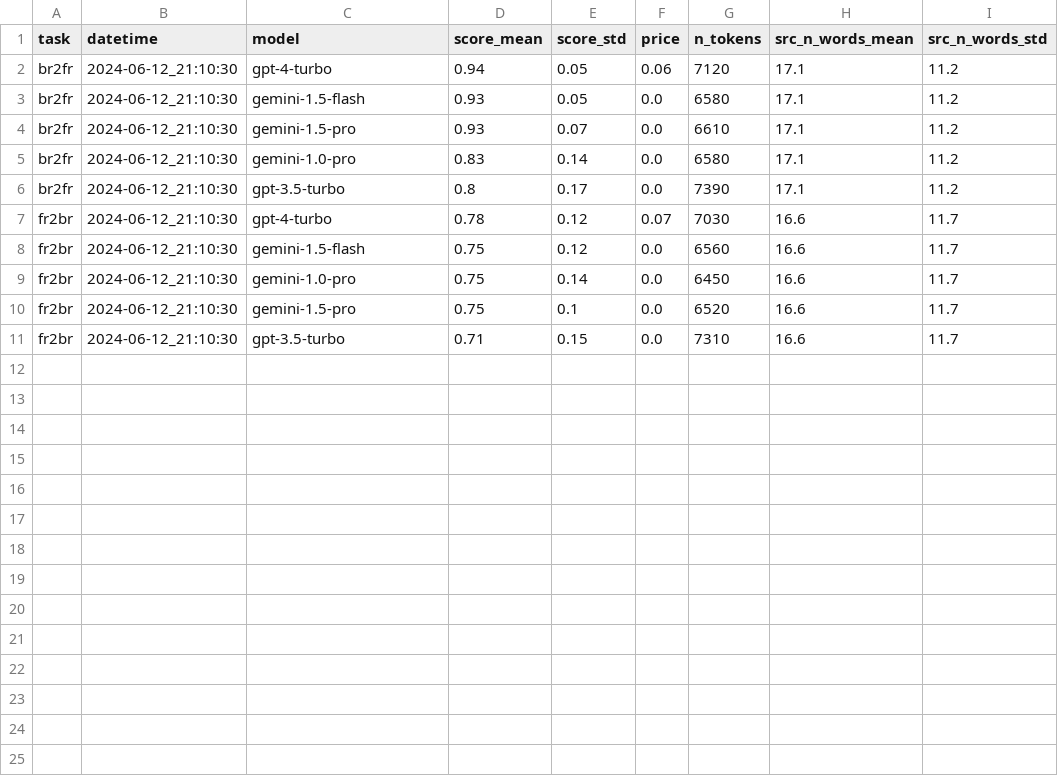
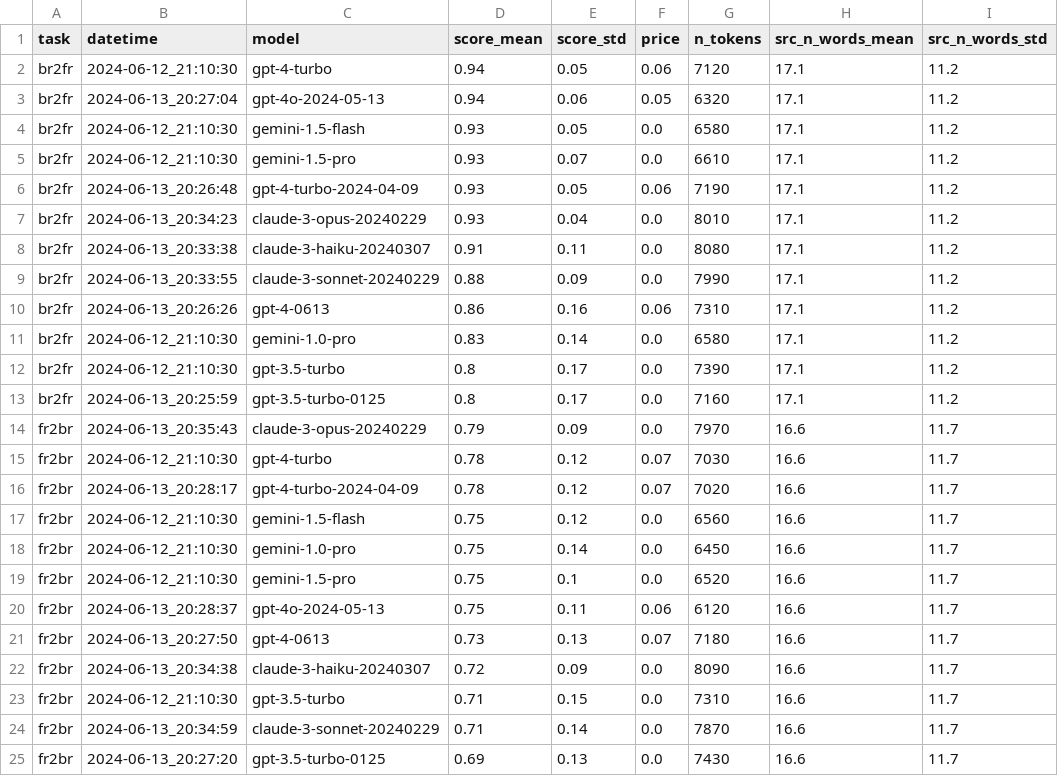
Before and after one commit to marxav/score_br_model, a TSV file: tregor_2110_res.tsv, drawn as a sheet.

Commit message:
Add Antropic Claude models

```diff
--- a/tregor_2110_res.tsv
+++ b/tregor_2110_res.tsv
@@ -2,7 +2,16 @@ task	datetime	model	score_mean	score_std	price	n_tokens	src_n_words_mean	src_n_w
 br2fr	2024-06-12_21:10:30	gpt-4-turbo	0.94	0.05	0.06	7120	17.1	11.2
+br2fr	2024-06-13_20:27:04	gpt-4o-2024-05-13	0.94	0.06	0.05	6320	17.1	11.2
 br2fr	2024-06-12_21:10:30	gemini-1.5-flash	0.93	0.05	0.0	6580	17.1	11.2
 br2fr	2024-06-12_21:10:30	gemini-1.5-pro	0.93	0.07	0.0	6610	17.1	11.2
+br2fr	2024-06-13_20:26:48	gpt-4-turbo-2024-04-09	0.93	0.05	0.06	7190	17.1	11.2
+br2fr	2024-06-13_20:34:23	claude-3-opus-20240229	0.93	0.04	0.0	8010	17.1	11.2
+br2fr	2024-06-13_20:33:38	claude-3-haiku-20240307	0.91	0.11	0.0	8080	17.1	11.2
+br2fr	2024-06-13_20:33:55	claude-3-sonnet-20240229	0.88	0.09	0.0	7990	17.1	11.2
+br2fr	2024-06-13_20:26:26	gpt-4-0613	0.86	0.16	0.06	7310	17.1	11.2
 br2fr	2024-06-12_21:10:30	gemini-1.0-pro	0.83	0.14	0.0	6580	17.1	11.2
 br2fr	2024-06-12_21:10:30	gpt-3.5-turbo	0.8	0.17	0.0	7390	17.1	11.2
+br2fr	2024-06-13_20:25:59	gpt-3.5-turbo-0125	0.8	0.17	0.0	7160	17.1	11.2
+fr2br	2024-06-13_20:35:43	claude-3-opus-20240229	0.79	0.09	0.0	7970	16.6	11.7
 fr2br	2024-06-12_21:10:30	gpt-4-turbo	0.78	0.12	0.07	7030	16.6	11.7
+fr2br	2024-06-13_20:28:17	gpt-4-turbo-2024-04-09	0.78	0.12	0.07	7020	16.6	11.7
 fr2br	2024-06-12_21:10:30	gemini-1.5-flash	0.75	0.12	0.0	6560	16.6	11.7
@@ -10,2 +19,7 @@ fr2br	2024-06-12_21:10:30	gemini-1.0-pro	0.75	0.14	0.0	6450	16.6	11.7
 fr2br	2024-06-12_21:10:30	gemini-1.5-pro	0.75	0.1	0.0	6520	16.6	11.7
+fr2br	2024-06-13_20:28:37	gpt-4o-2024-05-13	0.75	0.11	0.06	6120	16.6	11.7
+fr2br	2024-06-13_20:27:50	gpt-4-0613	0.73	0.13	0.07	7180	16.6	11.7
+fr2br	2024-06-13_20:34:38	claude-3-haiku-20240307	0.72	0.09	0.0	8090	16.6	11.7
 fr2br	2024-06-12_21:10:30	gpt-3.5-turbo	0.71	0.15	0.0	7310	16.6	11.7
+fr2br	2024-06-13_20:34:59	claude-3-sonnet-20240229	0.71	0.14	0.0	7870	16.6	11.7
+fr2br	2024-06-13_20:27:20	gpt-3.5-turbo-0125	0.69	0.13	0.0	7430	16.6	11.7
```
Also changed, not shown: samples.tsv, samples_logs.tsv, 6 other files.
